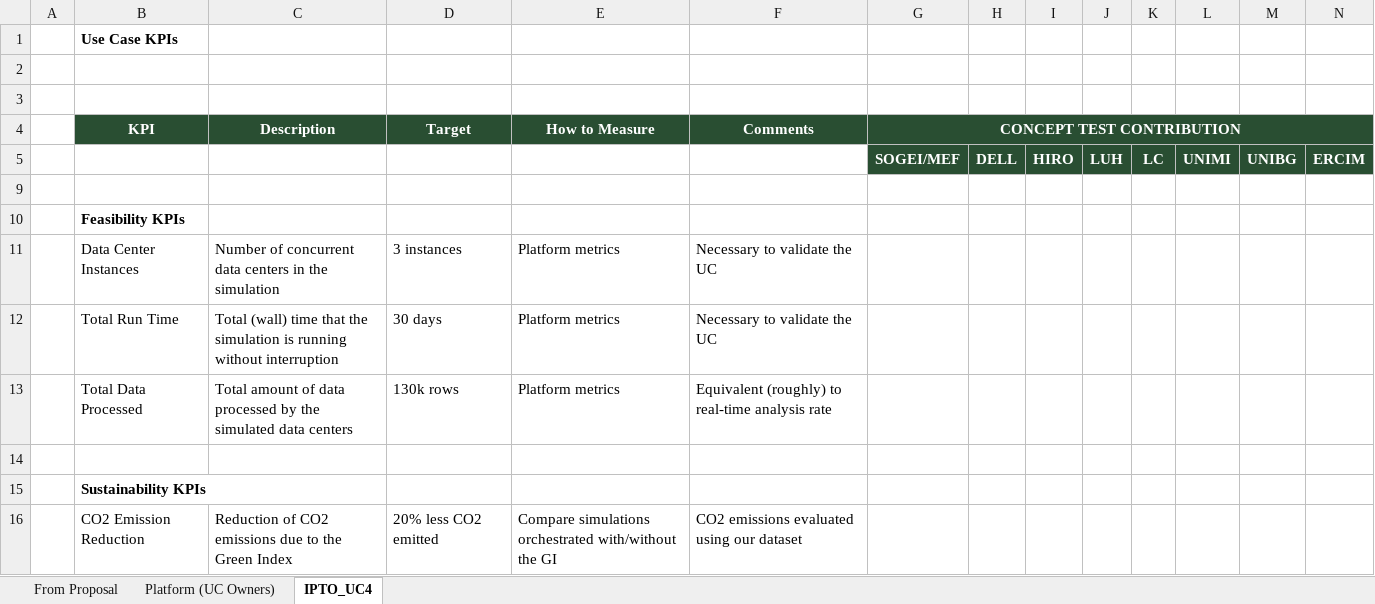
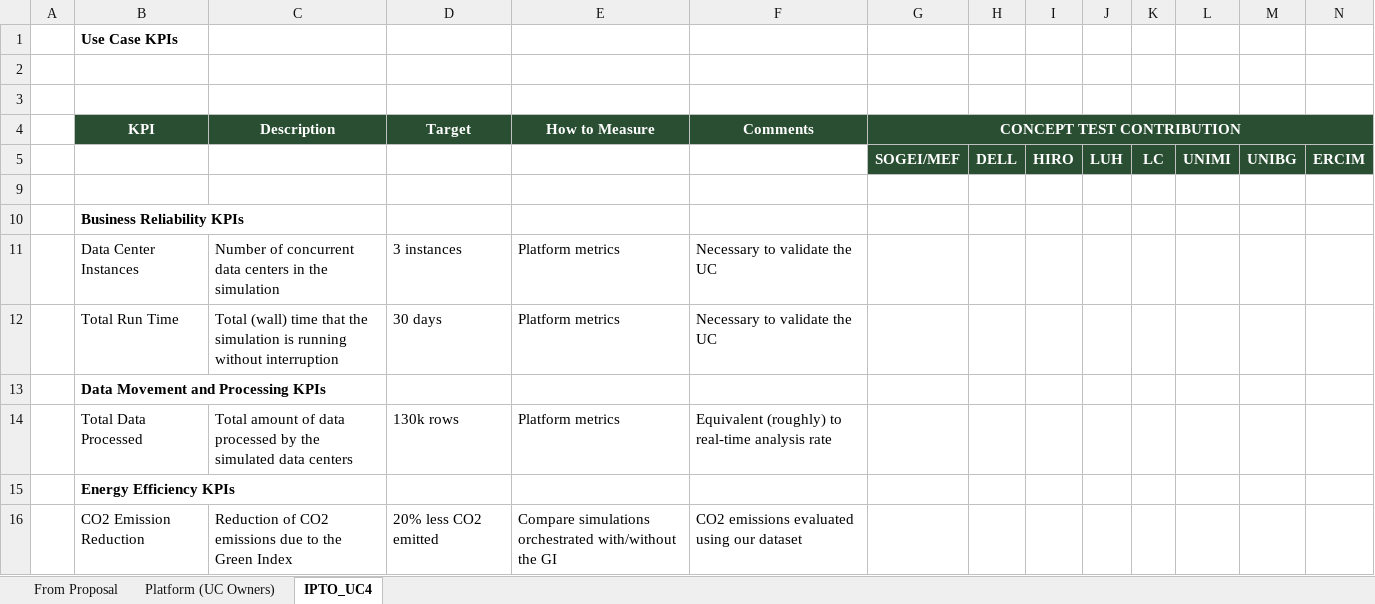
Before and after one commit to glaciation-heu/glaciation-uc4-shoalmate, an Excel workbook: UC4_KPIs.xlsx, sheet IPTO_UC4, drawn as a sheet; only a part is shown; values as stored, in another font and other column widths than the file's, no borders; removed rows and columns are numbered as before the commit, all else as after; rows hold the shown columns only; the diff names each change by its address in the sheet, - before the commit and + after, or states it on an @@ line.

Commit message:
Rerformat KPI Excel

```diff
--- a/UC4_KPIs.xlsx (sheet IPTO_UC4)
+++ b/UC4_KPIs.xlsx (sheet IPTO_UC4)
-B10 (KPI): Feasibility KPIs
+B10 (KPI): Business Reliability KPIs
+row 13:  | Data Movement and Processing KPIs
-row 14: (empty)
-B15 (KPI): Sustainability KPIs
+B15 (KPI): Energy Efficiency KPIs
```
